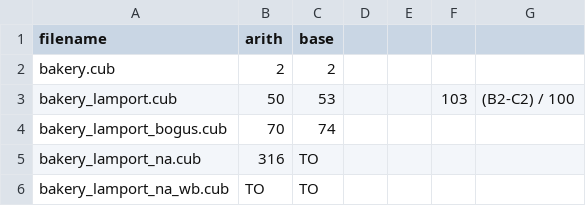
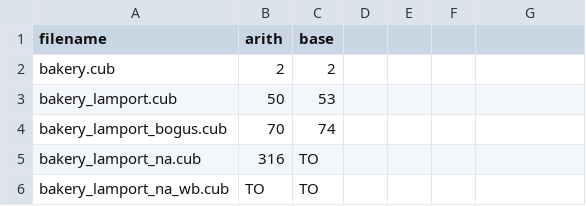
Before and after one commit to cubicle-model-checker/cubicle, a CSV file: examples/arith/node.csv, drawn as a sheet; only a part is shown; the diff names each change by its address in the sheet, - before the commit and + after, or states it on an @@ line.

Commit message:
Vim file, examples, ...

```diff
--- a/examples/arith/node.csv
+++ b/examples/arith/node.csv
-F3: 103
+F3: (empty)
-G3: (B2-C2) / 100
+G3: (empty)
```
Also changed, not shown: 10 other files.
